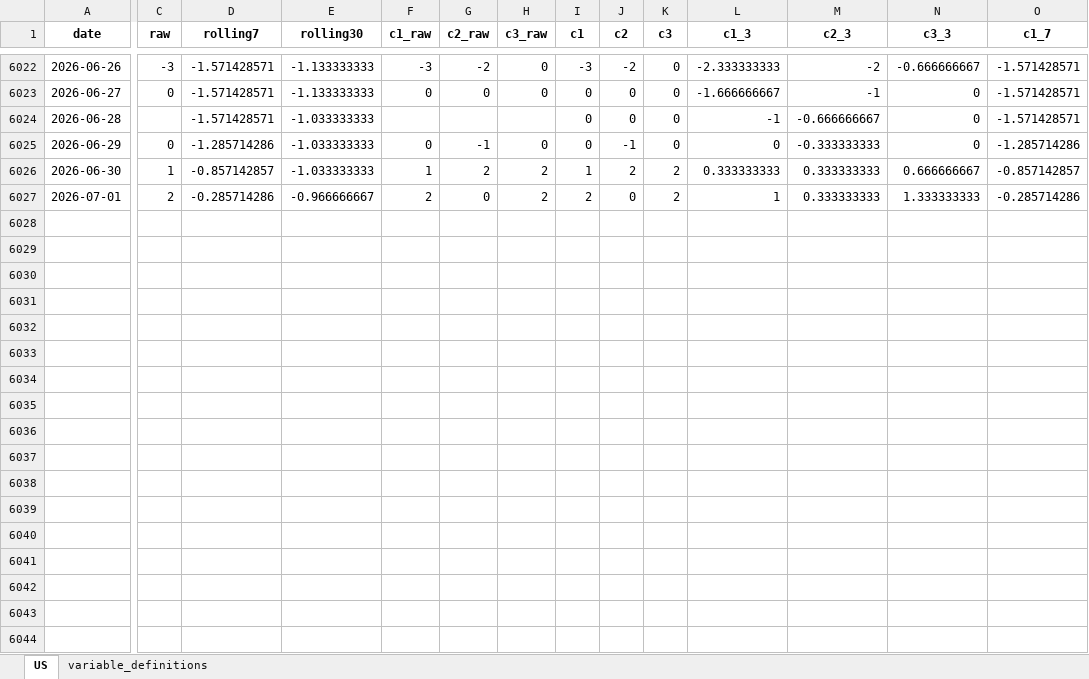
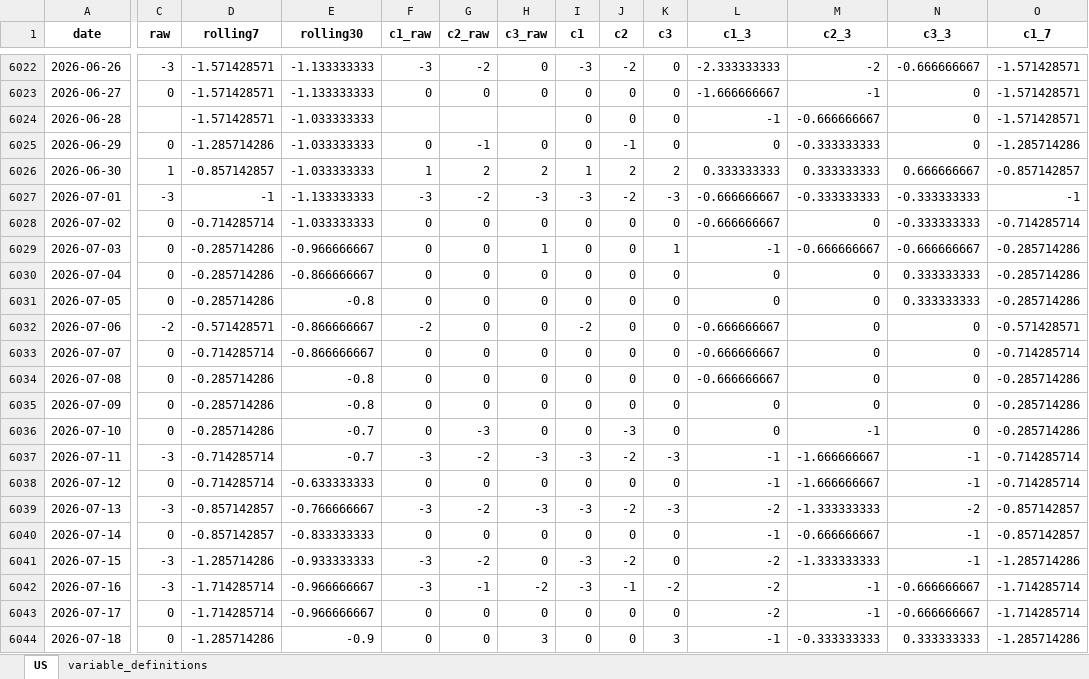
Before and after one commit to yangcy0126/dsi-index-site, an Excel workbook: data/US.xlsx, sheet US, drawn as a sheet; only a part is shown, gaps mark what is left out; values as stored, in another font and other column widths than the file's, no borders; rows hold the shown columns only; the diff covers the shown part only; the diff names each change by its address in the sheet, - before the commit and + after, or states it on an @@ line.

```diff
--- a/data/US.xlsx (sheet US)
+++ b/data/US.xlsx (sheet US)
-C6027 (raw): 2
+C6027 (raw): -3
-D6027 (rolling7): -0.285714286
+D6027 (rolling7): -1
-E6027 (rolling30): -0.966666667
+E6027 (rolling30): -1.133333333
-F6027 (c1_raw): 2
+F6027 (c1_raw): -3
-G6027 (c2_raw): 0
+G6027 (c2_raw): -2
-H6027 (c3_raw): 2
+H6027 (c3_raw): -3
-I6027 (c1): 2
+I6027 (c1): -3
-J6027 (c2): 0
+J6027 (c2): -2
-K6027 (c3): 2
+K6027 (c3): -3
-L6027 (c1_3): 1
+L6027 (c1_3): -0.666666667
-M6027 (c2_3): 0.333333333
+M6027 (c2_3): -0.333333333
-N6027 (c3_3): 1.333333333
+N6027 (c3_3): -0.333333333
-O6027 (c1_7): -0.285714286
+O6027 (c1_7): -1
+row 6028: 2026-07-02 | 0 | -0.714285714 | -1.033333333 | 0 | 0 | 0 | 0 | 0 | 0 | -0.666666667 | 0 | -0.333333333 | -0.714285714
+row 6029: 2026-07-03 | 0 | -0.285714286 | -0.966666667 | 0 | 0 | 1 | 0 | 0 | 1 | -1 | -0.666666667 | -0.666666667 | -0.285714286
+row 6030: 2026-07-04 | 0 | -0.285714286 | -0.866666667 | 0 | 0 | 0 | 0 | 0 | 0 | 0 | 0 | 0.333333333 | -0.285714286
+row 6031: 2026-07-05 | 0 | -0.285714286 | -0.8 | 0 | 0 | 0 | 0 | 0 | 0 | 0 | 0 | 0.333333333 | -0.285714286
+row 6032: 2026-07-06 | -2 | -0.571428571 | -0.866666667 | -2 | 0 | 0 | -2 | 0 | 0 | -0.666666667 | 0 | 0 | -0.571428571
+row 6033: 2026-07-07 | 0 | -0.714285714 | -0.866666667 | 0 | 0 | 0 | 0 | 0 | 0 | -0.666666667 | 0 | 0 | -0.714285714
+row 6034: 2026-07-08 | 0 | -0.285714286 | -0.8 | 0 | 0 | 0 | 0 | 0 | 0 | -0.666666667 | 0 | 0 | -0.285714286
+row 6035: 2026-07-09 | 0 | -0.285714286 | -0.8 | 0 | 0 | 0 | 0 | 0 | 0 | 0 | 0 | 0 | -0.285714286
+row 6036: 2026-07-10 | 0 | -0.285714286 | -0.7 | 0 | -3 | 0 | 0 | -3 | 0 | 0 | -1 | 0 | -0.285714286
+row 6037: 2026-07-11 | -3 | -0.714285714 | -0.7 | -3 | -2 | -3 | -3 | -2 | -3 | -1 | -1.666666667 | -1 | -0.714285714
+row 6038: 2026-07-12 | 0 | -0.714285714 | -0.633333333 | 0 | 0 | 0 | 0 | 0 | 0 | -1 | -1.666666667 | -1 | -0.714285714
+row 6039: 2026-07-13 | -3 | -0.857142857 | -0.766666667 | -3 | -2 | -3 | -3 | -2 | -3 | -2 | -1.333333333 | -2 | -0.857142857
+row 6040: 2026-07-14 | 0 | -0.857142857 | -0.833333333 | 0 | 0 | 0 | 0 | 0 | 0 | -1 | -0.666666667 | -1 | -0.857142857
+row 6041: 2026-07-15 | -3 | -1.285714286 | -0.933333333 | -3 | -2 | 0 | -3 | -2 | 0 | -2 | -1.333333333 | -1 | -1.285714286
+row 6042: 2026-07-16 | -3 | -1.714285714 | -0.966666667 | -3 | -1 | -2 | -3 | -1 | -2 | -2 | -1 | -0.666666667 | -1.714285714
+row 6043: 2026-07-17 | 0 | -1.714285714 | -0.966666667 | 0 | 0 | 0 | 0 | 0 | 0 | -2 | -1 | -0.666666667 | -1.714285714
+row 6044: 2026-07-18 | 0 | -1.285714286 | -0.9 | 0 | 0 | 3 | 0 | 0 | 3 | -1 | -0.333333333 | 0.333333333 | -1.285714286
```
Also changed, not shown: 19 added rows and 5 edited cells elsewhere in this sheet, data/CA.xlsx, data/MX.xlsx, 46 other files.
